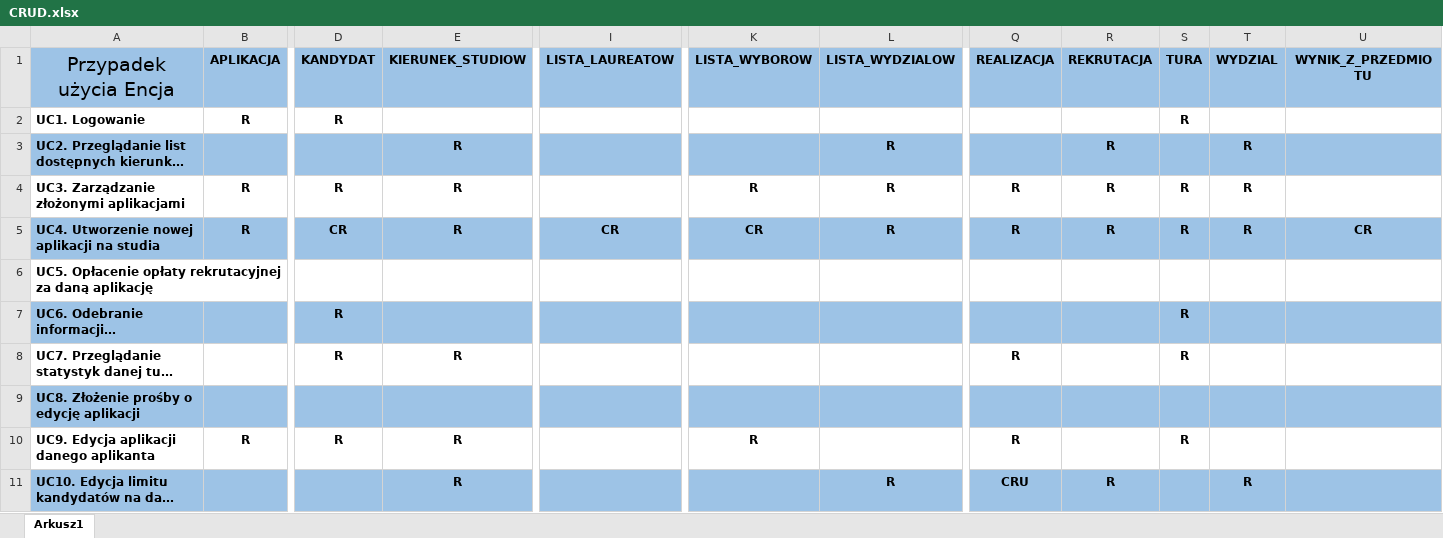
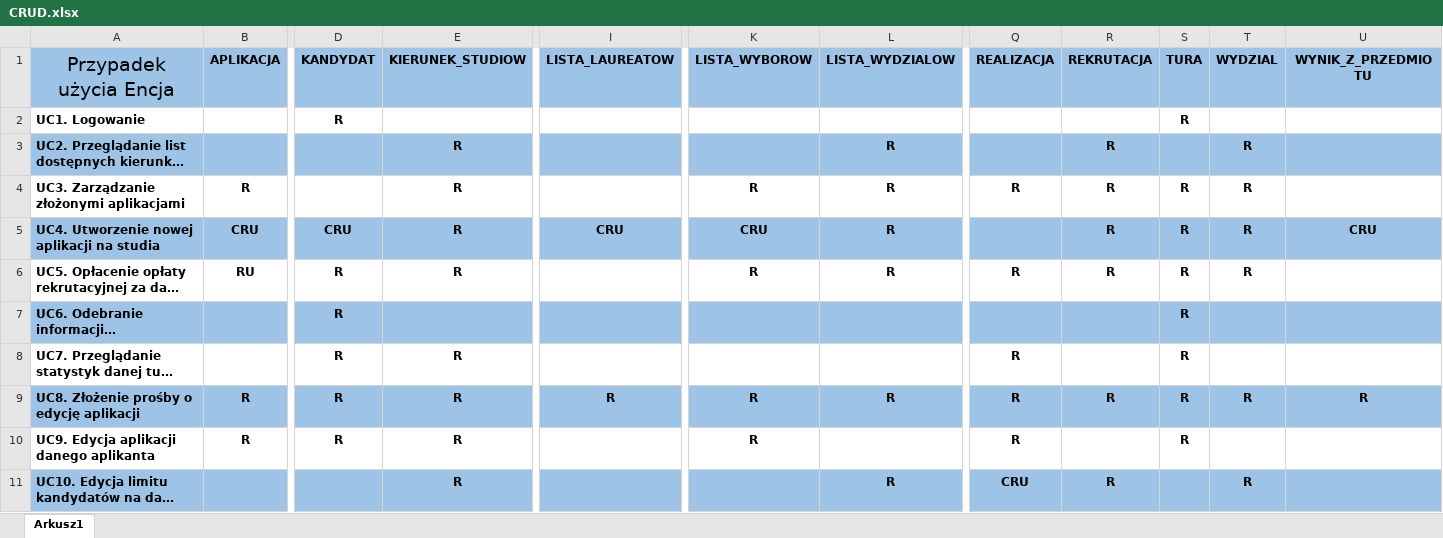
Before and after one commit to berochel/BD2_20Z_Rekrutacja, an Excel workbook: CRUD.xlsx, sheet Arkusz1, drawn as a sheet; only a part is shown, gaps mark what is left out; long unchanged cells end in …; values as stored, in another font and other column widths than the file's, no borders; the diff covers the shown part only; the diff names each change by its address in the sheet, - before the commit and + after, or states it on an @@ line.

Commit message:
Add via upload

```diff
--- a/CRUD.xlsx (sheet Arkusz1)
+++ b/CRUD.xlsx (sheet Arkusz1)
-B2 (APLIKACJA): R
+B2 (APLIKACJA): (empty)
-D4 (KANDYDAT): R
+D4 (KANDYDAT): (empty)
-B5 (APLIKACJA): R
+B5 (APLIKACJA): CRU
-D5 (KANDYDAT): CR
+D5 (KANDYDAT): CRU
-I5 (LISTA_LAUREATOW): CR
+I5 (LISTA_LAUREATOW): CRU
-K5 (LISTA_WYBOROW): CR
+K5 (LISTA_WYBOROW): CRU
-Q5 (REALIZACJA): R
+Q5 (REALIZACJA): (empty)
-U5 (WYNIK_Z_PRZEDMIOTU): CR
+U5 (WYNIK_Z_PRZEDMIOTU): CRU
-B6 (APLIKACJA): (empty)
+B6 (APLIKACJA): RU
-D6 (KANDYDAT): (empty)
+D6 (KANDYDAT): R
-E6 (KIERUNEK_STUDIOW): (empty)
+E6 (KIERUNEK_STUDIOW): R
-K6 (LISTA_WYBOROW): (empty)
+K6 (LISTA_WYBOROW): R
-L6 (LISTA_WYDZIALOW): (empty)
+L6 (LISTA_WYDZIALOW): R
-Q6 (REALIZACJA): (empty)
+Q6 (REALIZACJA): R
-R6 (REKRUTACJA): (empty)
+R6 (REKRUTACJA): R
-S6 (TURA): (empty)
+S6 (TURA): R
-T6 (WYDZIAL): (empty)
+T6 (WYDZIAL): R
-B9 (APLIKACJA): (empty)
+B9 (APLIKACJA): R
-D9 (KANDYDAT): (empty)
+D9 (KANDYDAT): R
-E9 (KIERUNEK_STUDIOW): (empty)
+E9 (KIERUNEK_STUDIOW): R
-I9 (LISTA_LAUREATOW): (empty)
+I9 (LISTA_LAUREATOW): R
-K9 (LISTA_WYBOROW): (empty)
+K9 (LISTA_WYBOROW): R
-L9 (LISTA_WYDZIALOW): (empty)
+L9 (LISTA_WYDZIALOW): R
-Q9 (REALIZACJA): (empty)
+Q9 (REALIZACJA): R
-R9 (REKRUTACJA): (empty)
+R9 (REKRUTACJA): R
-S9 (TURA): (empty)
+S9 (TURA): R
-T9 (WYDZIAL): (empty)
+T9 (WYDZIAL): R
-U9 (WYNIK_Z_PRZEDMIOTU): (empty)
+U9 (WYNIK_Z_PRZEDMIOTU): R
```
Also changed, not shown: 4 edited cells elsewhere in this sheet.
